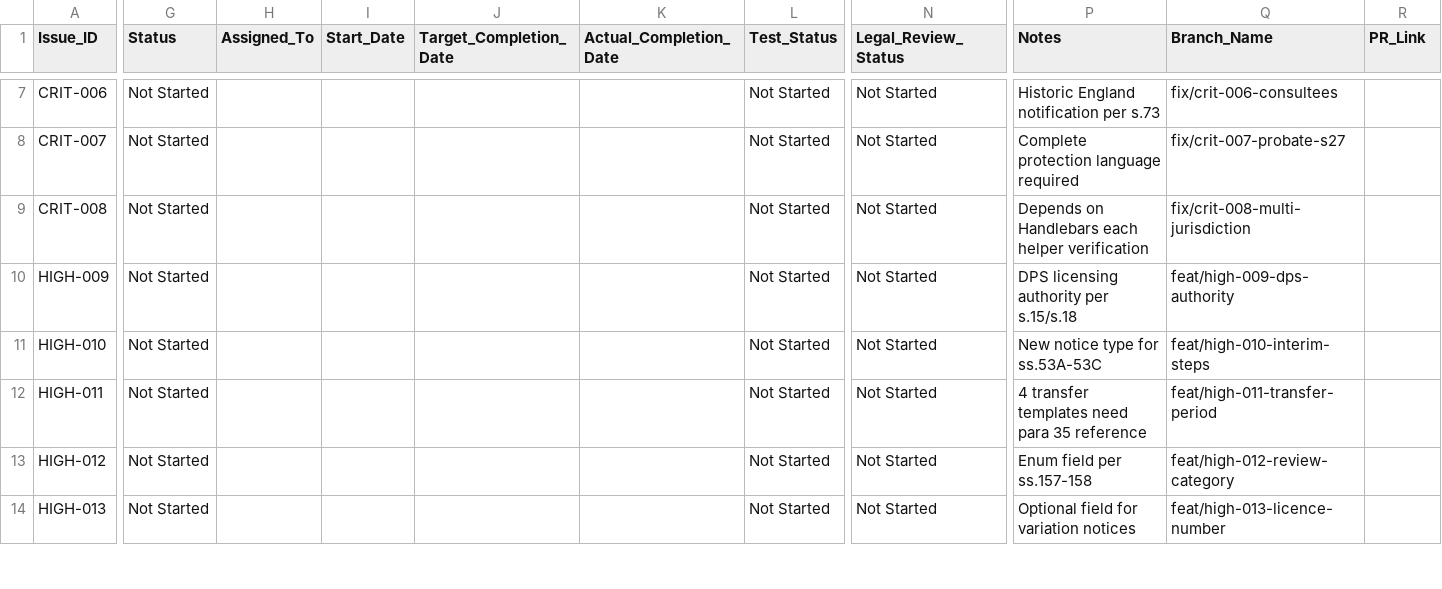
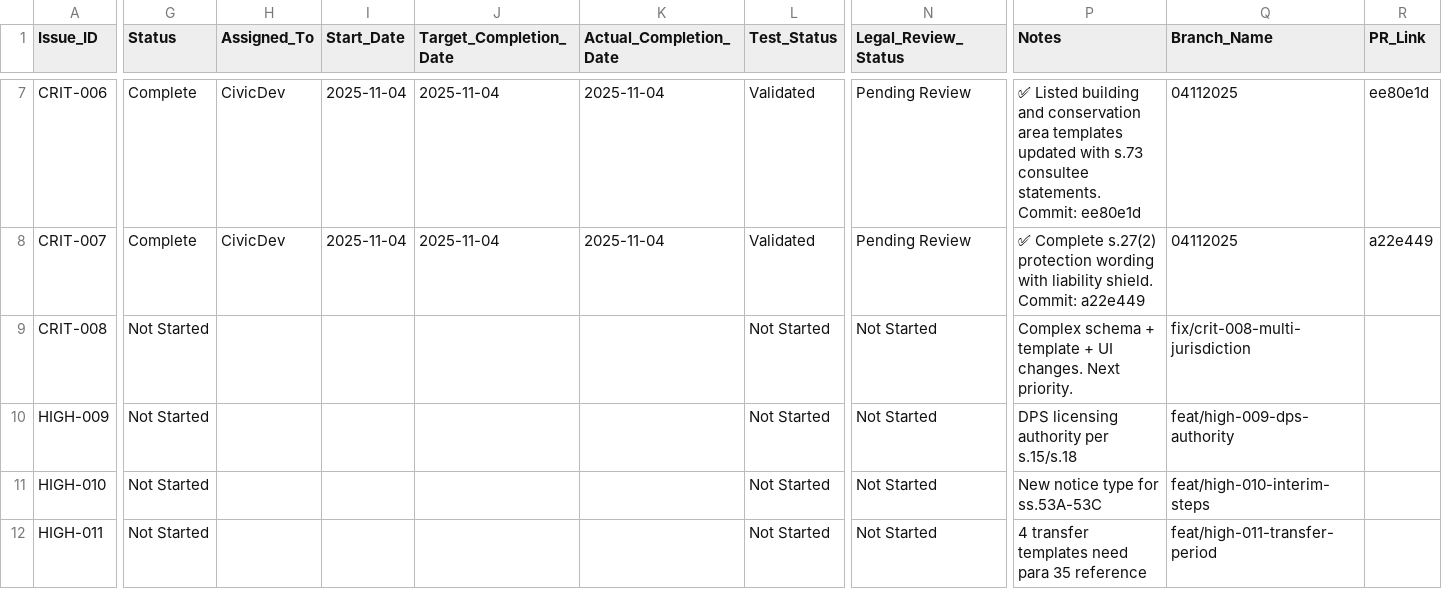
Before and after one commit to ottojames/ubiquitous-guacamole, a CSV file: CIVIC_NOTICES_PROGRESS_TRACKER.csv, drawn as a sheet; only a part is shown, gaps mark what is left out; the shorter side is filled out with more unchanged rows; the diff covers the shown part only; the diff names each change by its address in the sheet, - before the commit and + after, or states it on an @@ line.

```diff
--- a/CIVIC_NOTICES_PROGRESS_TRACKER.csv
+++ b/CIVIC_NOTICES_PROGRESS_TRACKER.csv
-G7:G8 (Status): Not Started
+G7:G8 (Status): Complete
-H7:H8 (Assigned_To): (empty)
+H7:H8 (Assigned_To): CivicDev
-I7:I8 (Start_Date): (empty)
+I7:I8 (Start_Date): 2025-11-04
-J7:J8 (Target_Completion_Date): (empty)
+J7:J8 (Target_Completion_Date): 2025-11-04
-K7:K8 (Actual_Completion_Date): (empty)
+K7:K8 (Actual_Completion_Date): 2025-11-04
-L7:L8 (Test_Status): Not Started
+L7:L8 (Test_Status): Validated
-N7:N8 (Legal_Review_Status): Not Started
+N7:N8 (Legal_Review_Status): Pending Review
-P7 (Notes): Historic England notification per s.73
+P7 (Notes): ✅ Listed building and conservation area templates updated with s.73 consultee statements. Commit: ee80e1d
-Q7 (Branch_Name): fix/crit-006-consultees
+Q7 (Branch_Name): 04112025
-R7 (PR_Link): (empty)
+R7 (PR_Link): ee80e1d
-P8 (Notes): Complete protection language required
+P8 (Notes): ✅ Complete s.27(2) protection wording with liability shield. Commit: a22e449
-Q8 (Branch_Name): fix/crit-007-probate-s27
+Q8 (Branch_Name): 04112025
-R8 (PR_Link): (empty)
+R8 (PR_Link): a22e449
-P9 (Notes): Depends on Handlebars each helper verification
+P9 (Notes): Complex schema + template + UI changes. Next priority.
```
Also changed, not shown: 44 edited cells elsewhere in this file, 1 other file.
